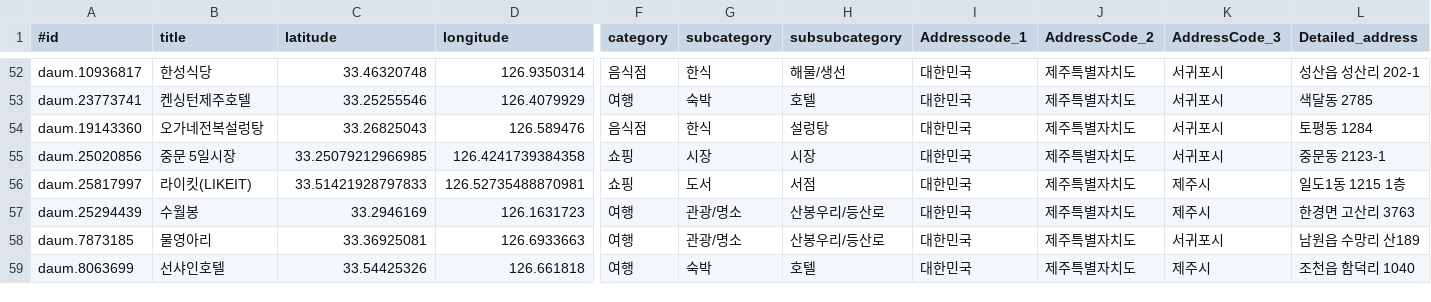
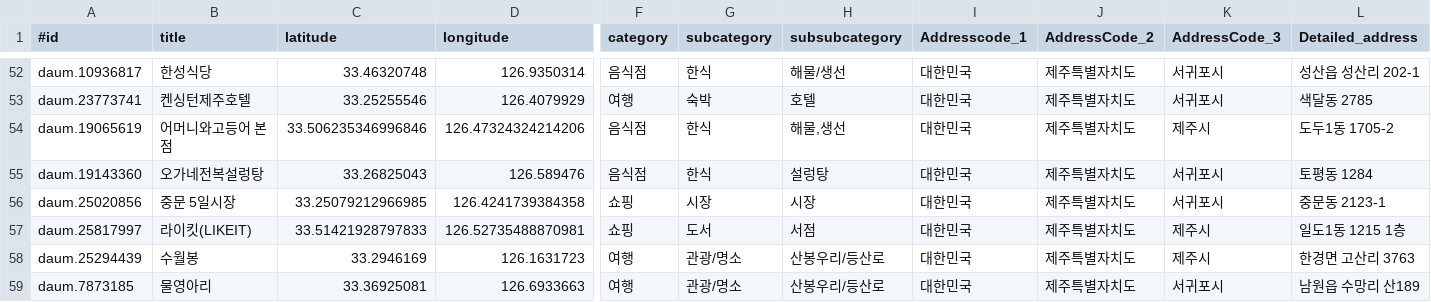
Before and after one commit to salihzeki12000/pai-trip-planner-server, a CSV file: datafiles/pois/updated.csv, drawn as a sheet; only a part is shown, gaps mark what is left out; the shorter side is filled out with more unchanged rows; rows hold the shown columns only; the diff covers the shown part only; the diff names each change by its address in the sheet, - before the commit and + after, or states it on an @@ line.

```diff
--- a/datafiles/pois/updated.csv
+++ b/datafiles/pois/updated.csv
+row 54: daum.19065619 | 어머니와고등어 본점 | 33.506235346996846 | 126.47324324214206 | 음식점 | 한식 | 해물,생선 | 대한민국 | 제주특별자치도 | 제주시 | 도두1동 1705-2
```
Also changed, not shown: 4 added rows elsewhere in this file, 16 other files.
